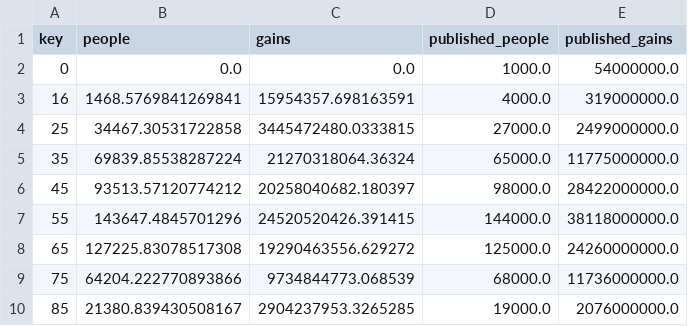
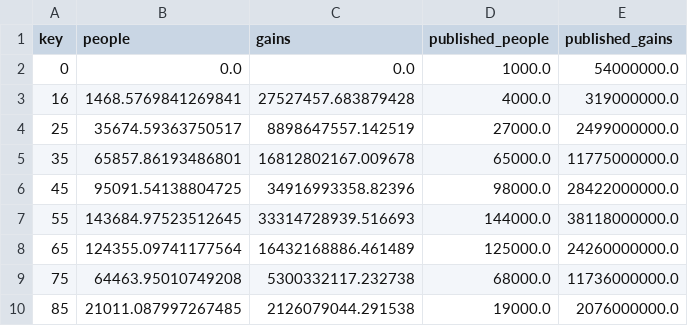
Before and after one commit to DTrim99/populace, a CSV file: docs/evidence/uk-cgt-725/candidate-age_bands-full.csv, drawn as a sheet.

```diff
--- a/docs/evidence/uk-cgt-725/candidate-age_bands-full.csv
+++ b/docs/evidence/uk-cgt-725/candidate-age_bands-full.csv
@@ -2,9 +2,9 @@ key,people,gains,published_people,published_gains
 0,0.0,0.0,1000.0,54000000.0
-16,1468.5769841269841,15954357.698163591,4000.0,319000000.0
-25,34467.30531722858,3445472480.0333815,27000.0,2499000000.0
-35,69839.85538287224,21270318064.36324,65000.0,11775000000.0
-45,93513.57120774212,20258040682.180397,98000.0,28422000000.0
-55,143647.4845701296,24520520426.391415,144000.0,38118000000.0
-65,127225.83078517308,19290463556.629272,125000.0,24260000000.0
-75,64204.222770893866,9734844773.068539,68000.0,11736000000.0
-85,21380.839430508167,2904237953.3265285,19000.0,2076000000.0
+16,1468.5769841269841,27527457.683879428,4000.0,319000000.0
+25,35674.59363750517,8898647557.142519,27000.0,2499000000.0
+35,65857.86193486801,16812802167.009678,65000.0,11775000000.0
+45,95091.54138804725,34916993358.82396,98000.0,28422000000.0
+55,143684.97523512645,33314728939.516693,144000.0,38118000000.0
+65,124355.09741177564,16432168886.461489,125000.0,24260000000.0
+75,64463.95010749208,5300332117.232738,68000.0,11736000000.0
+85,21011.087997267485,2126079044.291538,19000.0,2076000000.0
```
Also changed, not shown: docs/evidence/uk-cgt-725/candidate-age_by_gain_band-full.csv, docs/evidence/uk-cgt-725/candidate-asset-types-full.csv, 8 other files.
